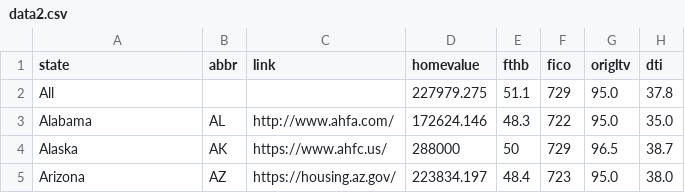
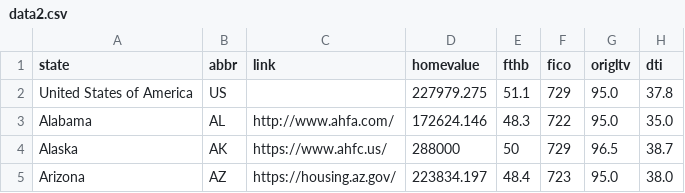
Before and after one commit to UrbanInstitute/access-and-affordability, a CSV file: data2.csv, drawn as a sheet; only a part is shown; the diff names each change by its address in the sheet, - before the commit and + after, or states it on an @@ line.

```diff
--- a/data2.csv
+++ b/data2.csv
-A2 (state): All
+A2 (state): United States of America
-B2 (abbr): (empty)
+B2 (abbr): US
```
Also changed, not shown: 2 other files.
